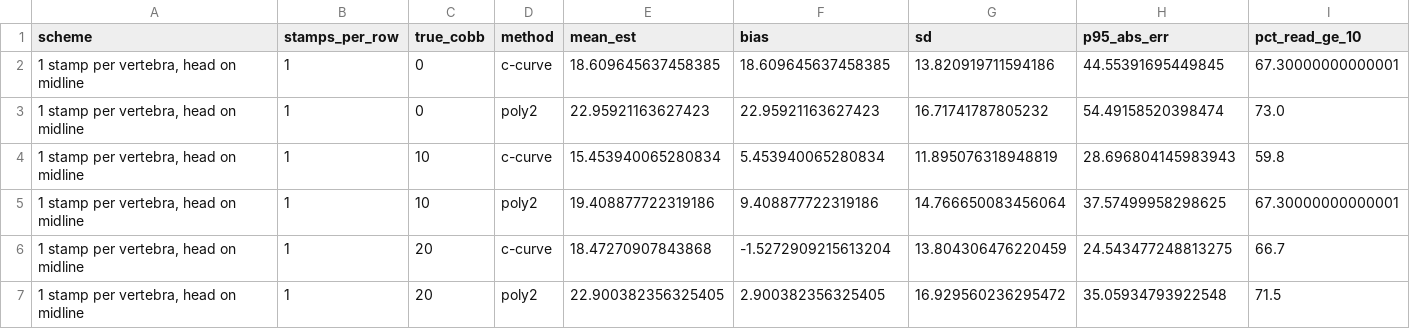
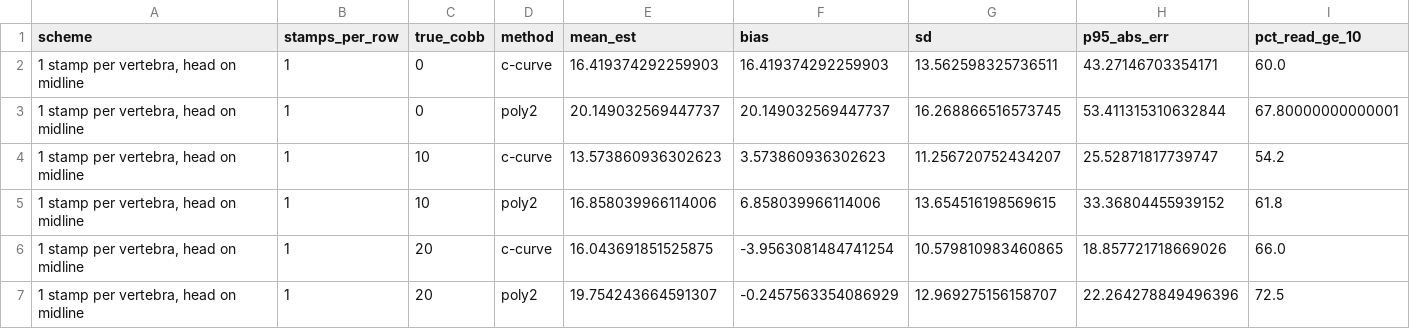
Before and after one commit to cheebri2/new-tactile-beginnings, a CSV file: analysis/stamps_2026-11-22/cobb_feasibility.csv, drawn as a sheet; only a part is shown; the diff covers the shown part only.

```diff
--- a/analysis/stamps_2026-11-22/cobb_feasibility.csv
+++ b/analysis/stamps_2026-11-22/cobb_feasibility.csv
@@ -1,7 +1,7 @@
 scheme,stamps_per_row,true_cobb,method,mean_est,bias,sd,p95_abs_err,pct_read_ge_10
-"1 stamp per vertebra, head on midline",1,0,c-curve,18.609645637458385,18.609645637458385,13.820919711594186,44.55391695449845,67.30000000000001
-"1 stamp per vertebra, head on midline",1,0,poly2,22.95921163627423,22.95921163627423,16.71741787805232,54.49158520398474,73.0
-"1 stamp per vertebra, head on midline",1,10,c-curve,15.453940065280834,5.453940065280834,11.895076318948819,28.696804145983943,59.8
-"1 stamp per vertebra, head on midline",1,10,poly2,19.408877722319186,9.408877722319186,14.766650083456064,37.57499958298625,67.30000000000001
-"1 stamp per vertebra, head on midline",1,20,c-curve,18.47270907843868,-1.5272909215613204,13.804306476220459,24.543477248813275,66.7
-"1 stamp per vertebra, head on midline",1,20,poly2,22.900382356325405,2.900382356325405,16.929560236295472,35.05934793922548,71.5
+"1 stamp per vertebra, head on midline",1,0,c-curve,16.419374292259903,16.419374292259903,13.562598325736511,43.27146703354171,60.0
+"1 stamp per vertebra, head on midline",1,0,poly2,20.149032569447737,20.149032569447737,16.268866516573745,53.411315310632844,67.80000000000001
+"1 stamp per vertebra, head on midline",1,10,c-curve,13.573860936302623,3.573860936302623,11.256720752434207,25.52871817739747,54.2
+"1 stamp per vertebra, head on midline",1,10,poly2,16.858039966114006,6.858039966114006,13.654516198569615,33.36804455939152,61.8
+"1 stamp per vertebra, head on midline",1,20,c-curve,16.043691851525875,-3.9563081484741254,10.579810983460865,18.857721718669026,66.0
+"1 stamp per vertebra, head on midline",1,20,poly2,19.754243664591307,-0.2457563354086929,12.969275156158707,22.264278849496396,72.5
```
Also changed, not shown: 168 edited cells elsewhere in this file, 9 other files.
